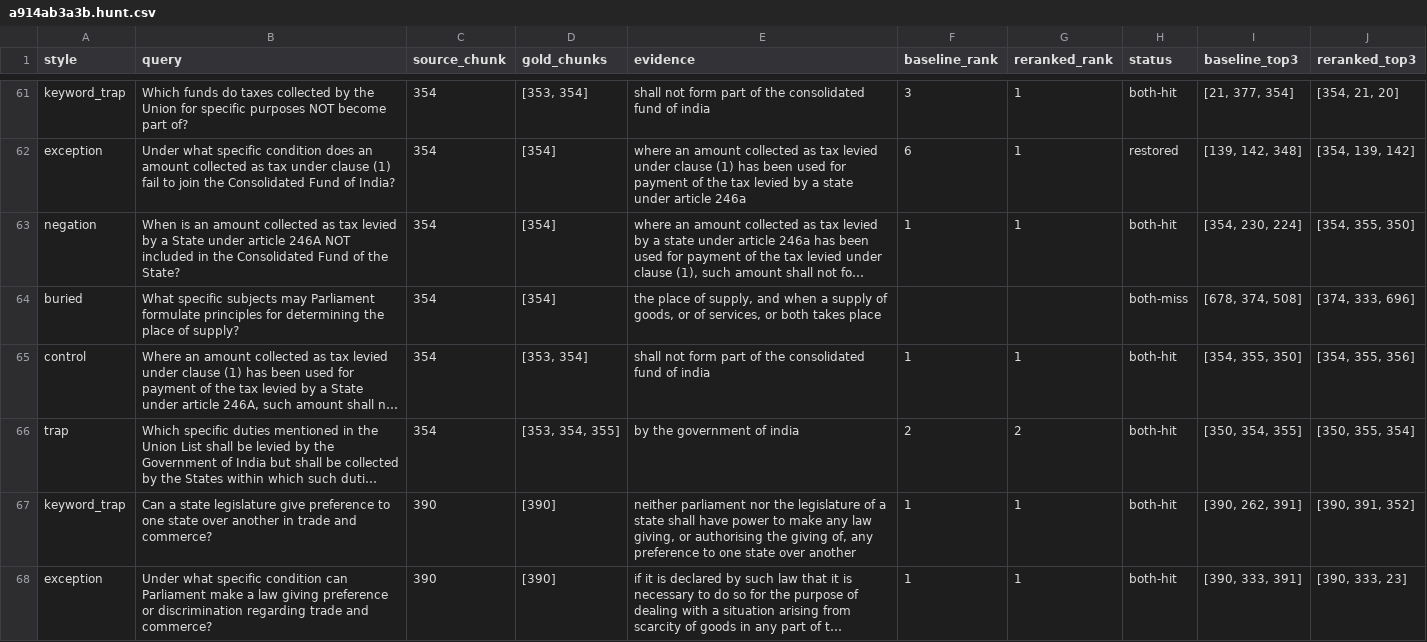
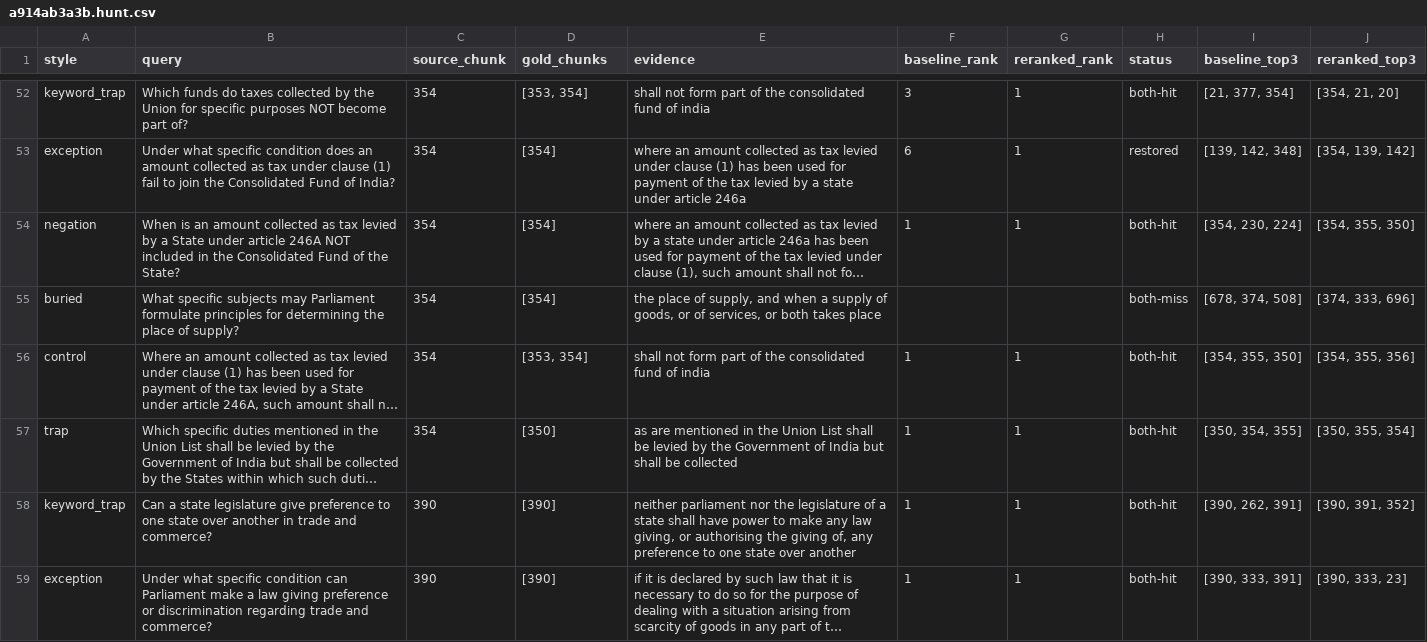
Before and after one commit to Seronic2001/retrieve-ten-keep-three, a CSV file: app/uploads/a914ab3a3b.hunt.csv, drawn as a sheet; only a part is shown, gaps mark what is left out; long unchanged cells end in …; addresses are those after the commit; the diff covers the shown part only; the diff names each change by its address in the sheet, - before the commit and + after, or states it on an @@ line.

Commit message:
CPU re-ranker benchmark; chat re-ranker switch; UI reflects hybrid, re-rankers and corrected gold
eval_rerank_cpu.py times ONNX re-rankers behind hybrid retrieval on CPU (rerank_cpu_eval.json).
MiniLM-L12 int8 finds the answer chunk in the top 3 3-6 points more often than MiniLM-L6 at
~1.8x the time; bge-reranker-v2-m3 int8 is the most accurate but takes 14-25 s per question.

App: MiniLM-L6 stays the default (fastest); rag_core.RERANKERS adds MiniLM-L12 int8, loaded on
first use, chosen per question in /api/retrieve and in the chat and chunk-flow pickers
(components/PipelinePicker.jsx). The Docker image bakes it in. Chunk flow, chat and library
copy name the retrieval mode and re-ranker each question used.

eval_clean.correct_hunt applies the hand-corrected gold to the Constitution failure hunt the
UI shows (124 -> 110 questions; dropped ones kept with their reasons). A new case-study tab,
Next steps, shows the re-ranker and answer-quality results (data.json "experiments").

```diff
--- a/app/uploads/a914ab3a3b.hunt.csv
+++ b/app/uploads/a914ab3a3b.hunt.csv
-D57 (gold_chunks): [353, 354, 355]
+D57 (gold_chunks): [350]
-E57 (evidence): by the government of india
+E57 (evidence): as are mentioned in the Union List shall be levied by the Government of India but shall be collected
-F57 (baseline_rank): 2
+F57 (baseline_rank): 1
-G57 (reranked_rank): 2
+G57 (reranked_rank): 1
```
Also changed, not shown: 14 removed rows and 34 edited cells elsewhere in this file, 20 other files.
